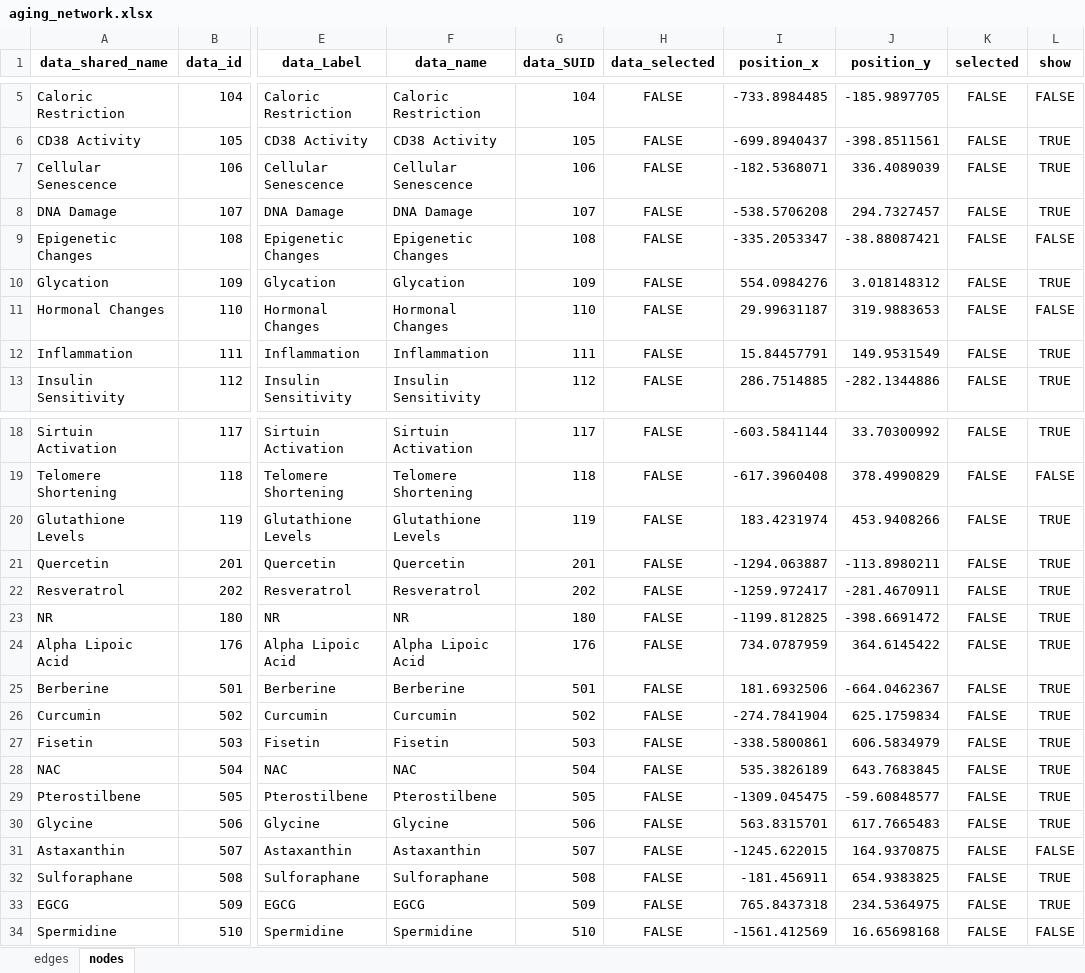
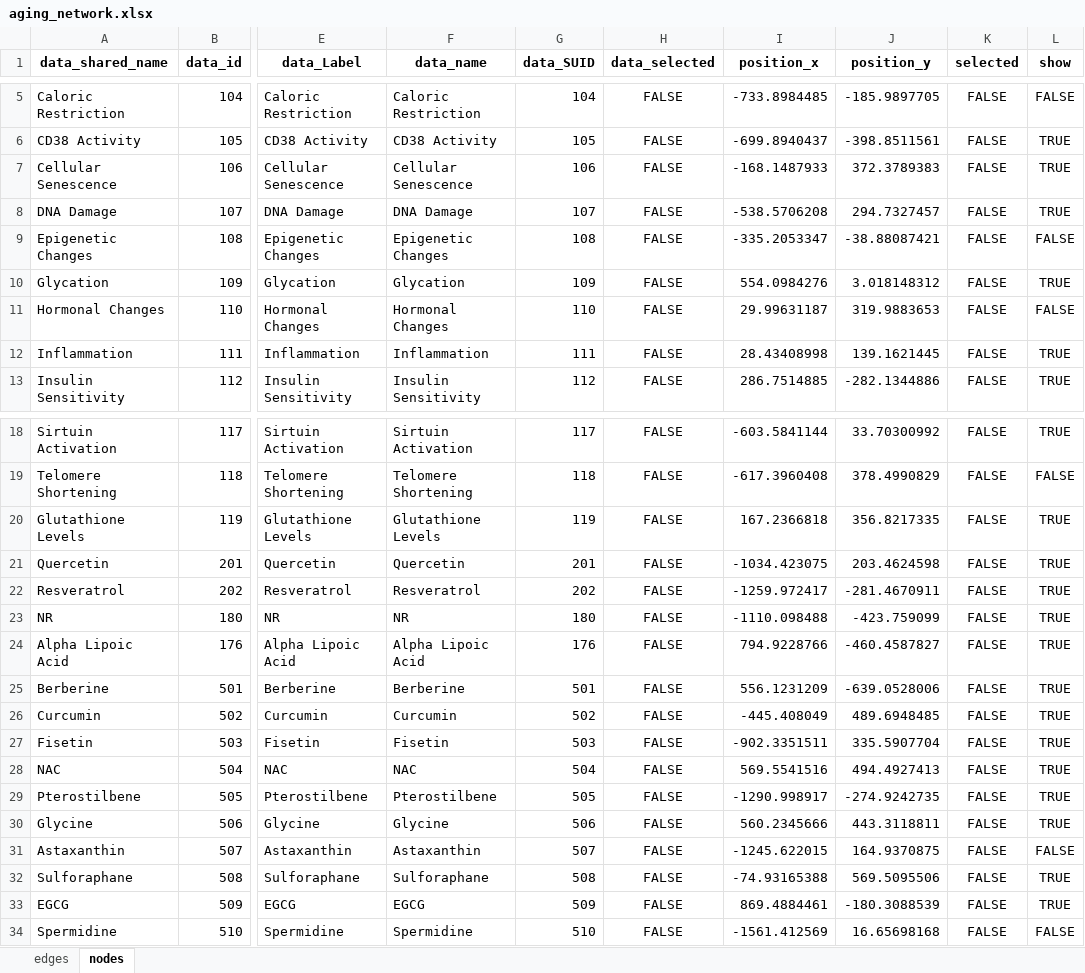
Before and after one commit to tnedr/chat_gpt_projects, an Excel workbook: hologenx/network/aging_network.xlsx, sheet nodes, drawn as a sheet; only a part is shown, gaps mark what is left out; values as stored, in another font and other column widths than the file's, no borders; the diff names each change by its address in the sheet, - before the commit and + after, or states it on an @@ line.

```diff
--- a/hologenx/network/aging_network.xlsx (sheet nodes)
+++ b/hologenx/network/aging_network.xlsx (sheet nodes)
-I7 (position_x): -182.5368071
+I7 (position_x): -168.1487933
-J7 (position_y): 336.4089039
+J7 (position_y): 372.3789383
-I12 (position_x): 15.84457791
+I12 (position_x): 28.43408998
-J12 (position_y): 149.9531549
+J12 (position_y): 139.1621445
-I20 (position_x): 183.4231974
+I20 (position_x): 167.2366818
-J20 (position_y): 453.9408266
+J20 (position_y): 356.8217335
-I21 (position_x): -1294.063887
+I21 (position_x): -1034.423075
-J21 (position_y): -113.8980211
+J21 (position_y): 203.4624598
-I23 (position_x): -1199.812825
+I23 (position_x): -1110.098488
-J23 (position_y): -398.6691472
+J23 (position_y): -423.759099
-I24 (position_x): 734.0787959
+I24 (position_x): 794.9228766
-J24 (position_y): 364.6145422
+J24 (position_y): -460.4587827
-I25 (position_x): 181.6932506
+I25 (position_x): 556.1231209
-J25 (position_y): -664.0462367
+J25 (position_y): -639.0528006
-I26 (position_x): -274.7841904
+I26 (position_x): -445.408049
-J26 (position_y): 625.1759834
+J26 (position_y): 489.6948485
-I27 (position_x): -338.5800861
+I27 (position_x): -902.3351511
-J27 (position_y): 606.5834979
+J27 (position_y): 335.5907704
-I28 (position_x): 535.3826189
+I28 (position_x): 569.5541516
-J28 (position_y): 643.7683845
+J28 (position_y): 494.4927413
-I29 (position_x): -1309.045475
+I29 (position_x): -1290.998917
-J29 (position_y): -59.60848577
+J29 (position_y): -274.9242735
-I30 (position_x): 563.8315701
+I30 (position_x): 560.2345666
-J30 (position_y): 617.7665483
+J30 (position_y): 443.3118811
-I32 (position_x): -181.456911
+I32 (position_x): -74.93165388
-J32 (position_y): 654.9383825
+J32 (position_y): 569.5095506
-I33 (position_x): 765.8437318
+I33 (position_x): 869.4884461
-J33 (position_y): 234.5364975
+J33 (position_y): -180.3088539
```
Also changed, not shown: sheet edges, 3 other files.
